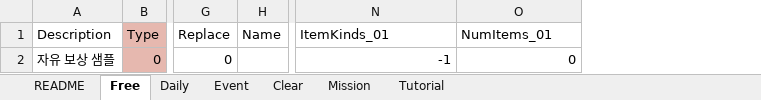
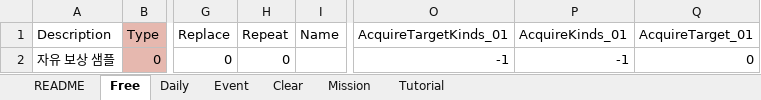
Before and after one commit to devmodle/0300000001.module_unitypackages, an Excel workbook: Templates/Tables/RewardInfo/RewardInfoTable.xlsx, sheet Free, drawn as a sheet; only a part is shown, gaps mark what is left out; values as stored, in another font and other column widths than the file's, no borders; charts and pictures not drawn; addresses are those after the commit; the diff names each change by its address in the sheet, - before the commit and + after, or states it on an @@ line.

```diff
--- a/Templates/Tables/RewardInfo/RewardInfoTable.xlsx (sheet Free)
+++ b/Templates/Tables/RewardInfo/RewardInfoTable.xlsx (sheet Free)
+column H (Repeat), row 2: 0
+column P (AcquireKinds_01), row 2: -1
-O1: ItemKinds_01
+O1: AcquireTargetKinds_01
-Q1: NumItems_01
+Q1: AcquireTarget_01
```
Also changed, not shown: sheet Daily, sheet Event, sheet Clear, sheet Mission, sheet Tutorial, Templates/Tables/AbilityInfo/AbilityInfoTable.xlsx, Templates/Tables/ItemInfo/ItemInfoTable.xlsx, 28 other files.
